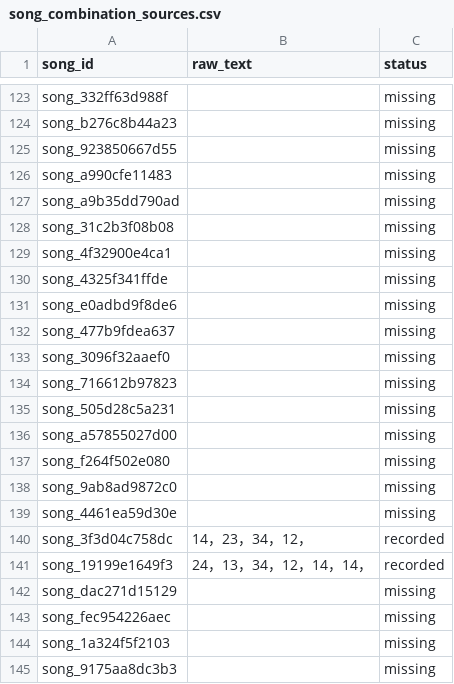
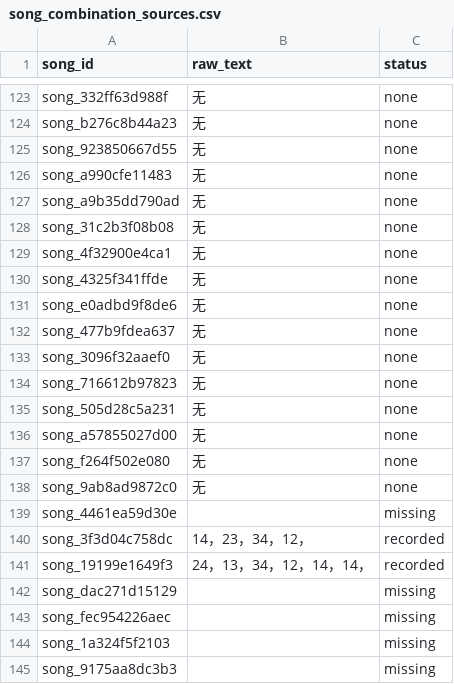
Before and after one commit to peppercoriander/escoop, a CSV file: data/normalized/song_combination_sources.csv, drawn as a sheet; only a part is shown, gaps mark what is left out; the diff covers the shown part only; the diff names each change by its address in the sheet, - before the commit and + after, or states it on an @@ line.

```diff
--- a/data/normalized/song_combination_sources.csv
+++ b/data/normalized/song_combination_sources.csv
-B123:B138 (raw_text): (empty)
+B123:B138 (raw_text): 无
-C123:C138 (status): missing
+C123:C138 (status): none
```
Also changed, not shown: 48 edited cells elsewhere in this file, data/normalized/issues.csv, data/normalized/songs.csv, 17 other files.
